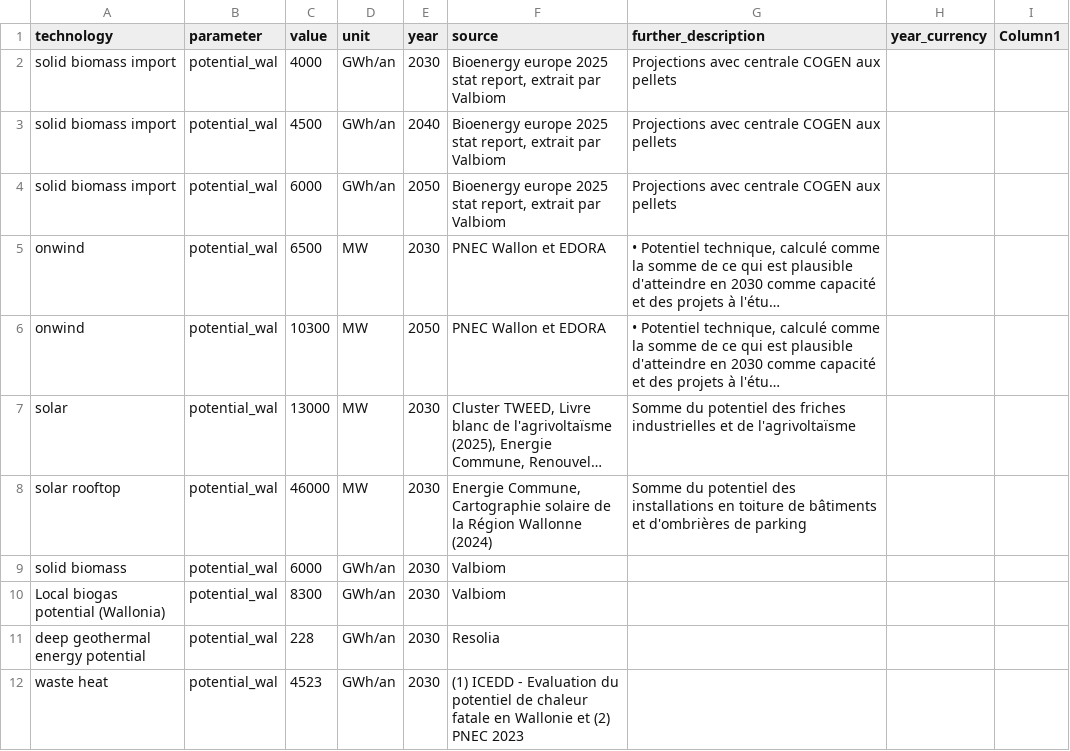
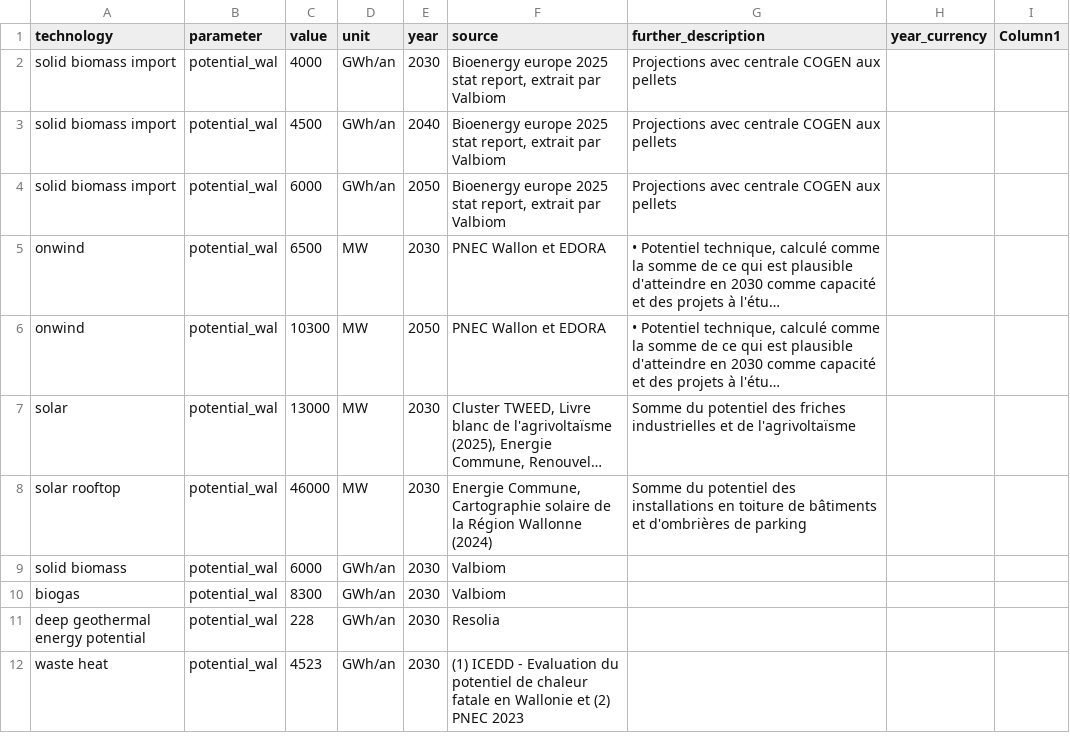
Before and after one commit to open-energy-transition/pypsa-wal, a CSV file: data/walloon/custom_potentials.csv, drawn as a sheet; long unchanged cells end in ….

Commit message:
rename index in data

```diff
--- a/data/walloon/custom_potentials.csv
+++ b/data/walloon/custom_potentials.csv
@@ -15,3 +15,3 @@ solar rooftop,potential_wal,46000,MW,2030,"Energie Commune, Cartographie solaire
 solid biomass,potential_wal,6000,GWh/an,2030,Valbiom,,,
-Local biogas potential (Wallonia),potential_wal,8300,GWh/an,2030,Valbiom,,,
+biogas,potential_wal,8300,GWh/an,2030,Valbiom,,,
 deep geothermal energy potential,potential_wal,228,GWh/an,2030,Resolia,,,
```
